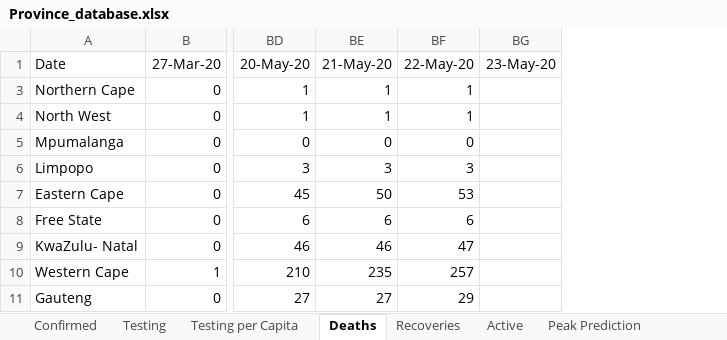
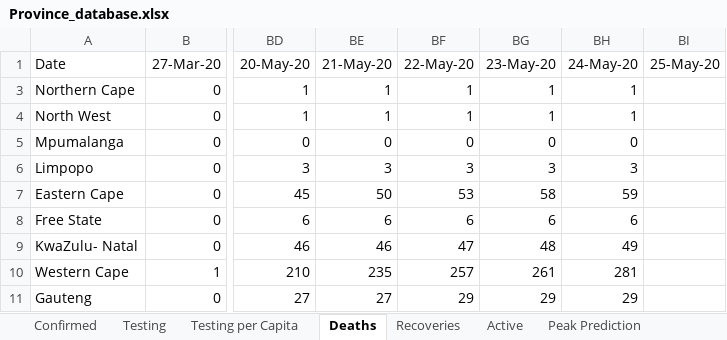
Before and after one commit to pkantue/covid2019, an Excel workbook: Data/Covid2019/SA_data_archive/Province_database.xlsx, sheet Deaths, drawn as a sheet; only a part is shown, gaps mark what is left out; values as stored, in another font and other column widths than the file's, no borders; charts and pictures not drawn; the diff names each change by its address in the sheet, - before the commit and + after, or states it on an @@ line.

```diff
--- a/Data/Covid2019/SA_data_archive/Province_database.xlsx (sheet Deaths)
+++ b/Data/Covid2019/SA_data_archive/Province_database.xlsx (sheet Deaths)
+column BH (24-May-20), rows 3-11: 1 | 1 | 0 | 3 | 59 | 6 | 49 | 281 | 29
+column BI (25-May-20), empty
-BG3:BG4 (23-May-20): (empty)
+BG3:BG4 (23-May-20): 1
-BG5 (23-May-20): (empty)
+BG5 (23-May-20): 0
-BG6 (23-May-20): (empty)
+BG6 (23-May-20): 3
-BG7 (23-May-20): (empty)
+BG7 (23-May-20): 58
-BG8 (23-May-20): (empty)
+BG8 (23-May-20): 6
-BG9 (23-May-20): (empty)
+BG9 (23-May-20): 48
-BG10 (23-May-20): (empty)
+BG10 (23-May-20): 261
-BG11 (23-May-20): (empty)
+BG11 (23-May-20): 29
```
Also changed, not shown: sheet Testing, sheet Active, sheet Infection Rate, sheet Recoveries, sheet Confirmed, sheet Closed, 3 more sheets, formulas that keep their value, charts or pictures.
